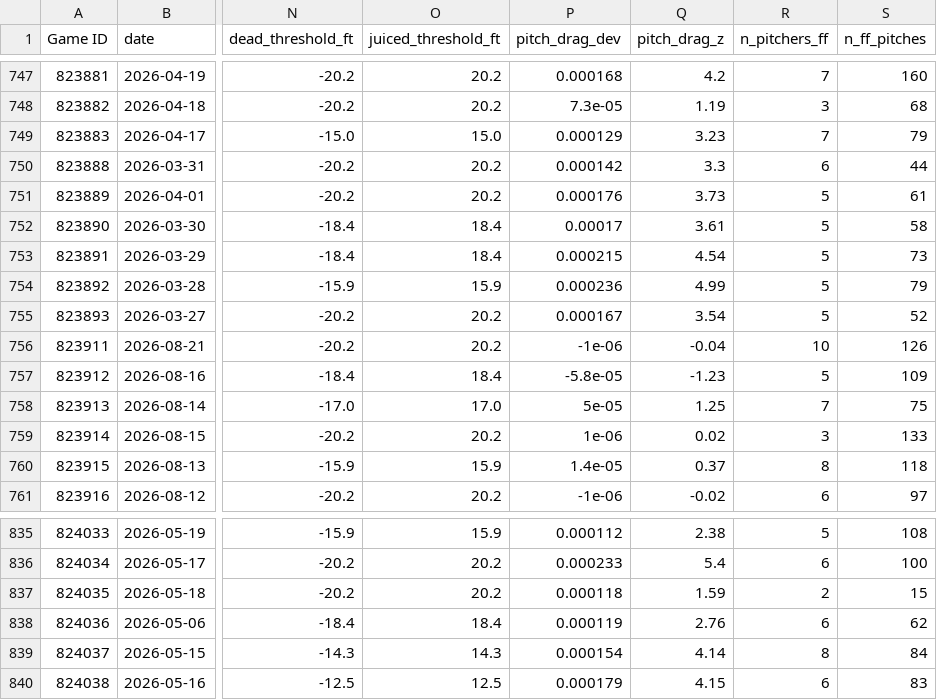
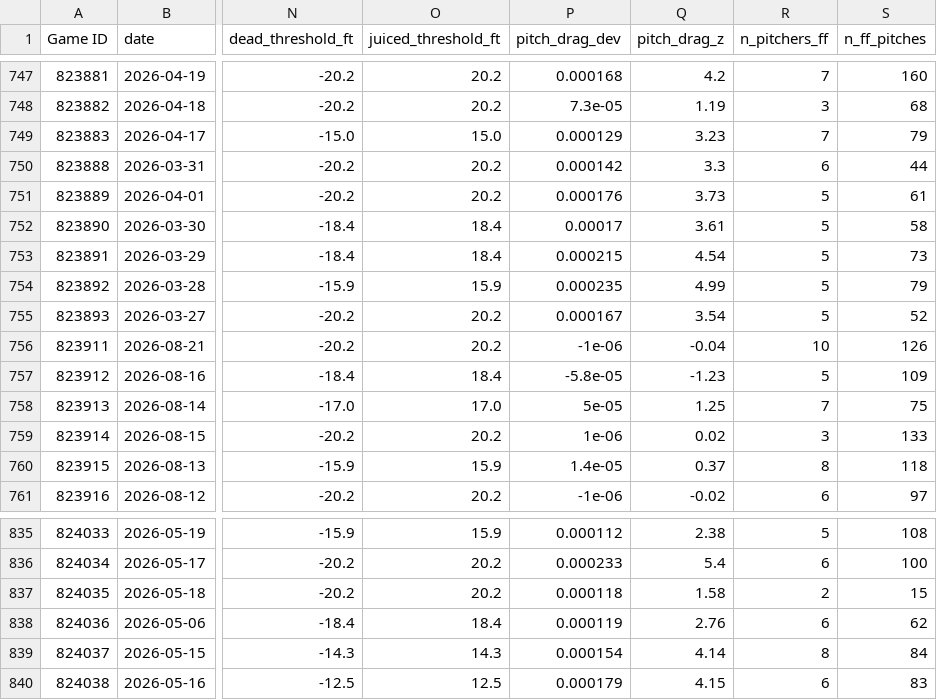
Before and after one commit to prsm-labs/going-yard, a CSV file: public/data/track-record-ball-carry.csv, drawn as a sheet; only a part is shown, gaps mark what is left out; the diff covers the shown part only; the diff names each change by its address in the sheet, - before the commit and + after, or states it on an @@ line.

```diff
--- a/public/data/track-record-ball-carry.csv
+++ b/public/data/track-record-ball-carry.csv
-P754 (pitch_drag_dev): 0.000236
+P754 (pitch_drag_dev): 0.000235
-Q837 (pitch_drag_z): 1.59
+Q837 (pitch_drag_z): 1.58
```
Also changed, not shown: 7 edited cells elsewhere in this file, public/data/baserunning.csv, public/data/mlb_schedule.csv, 23 other files.
